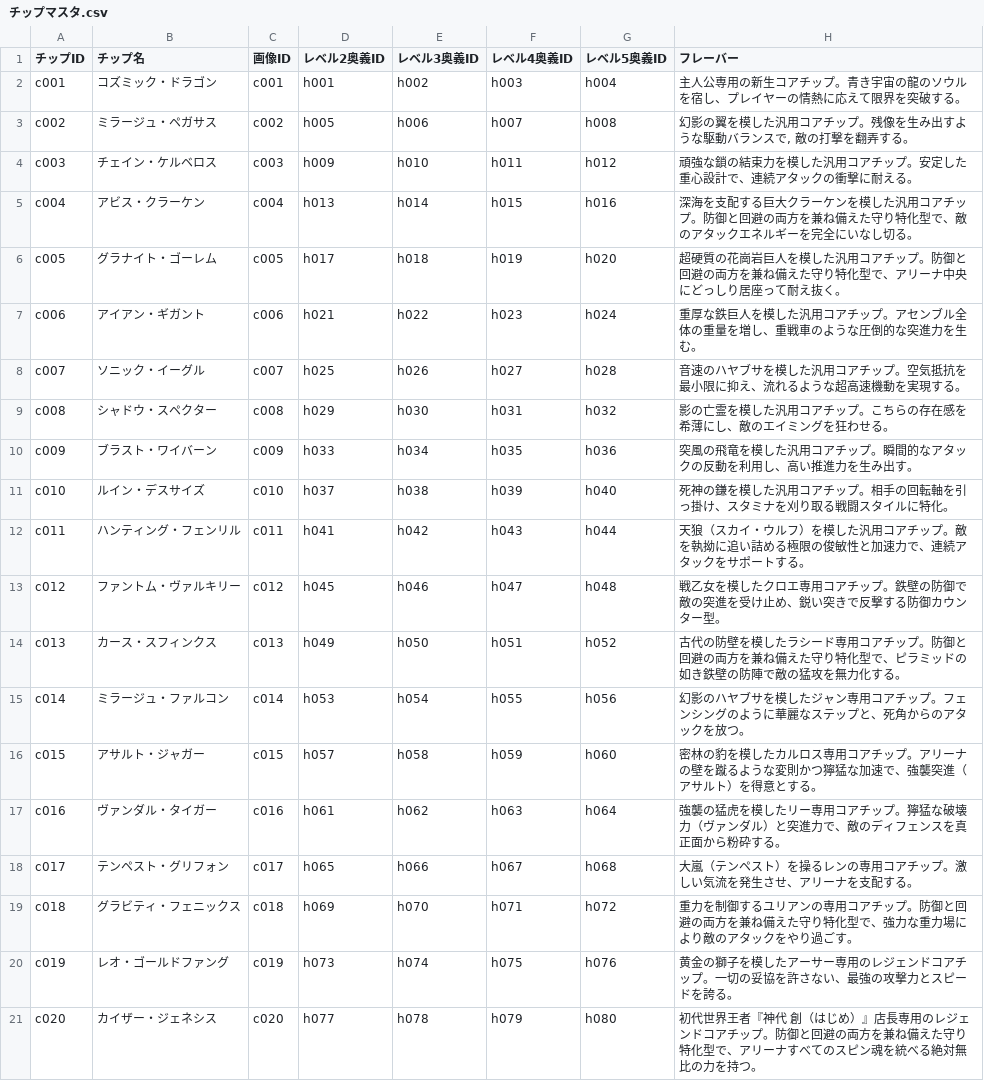
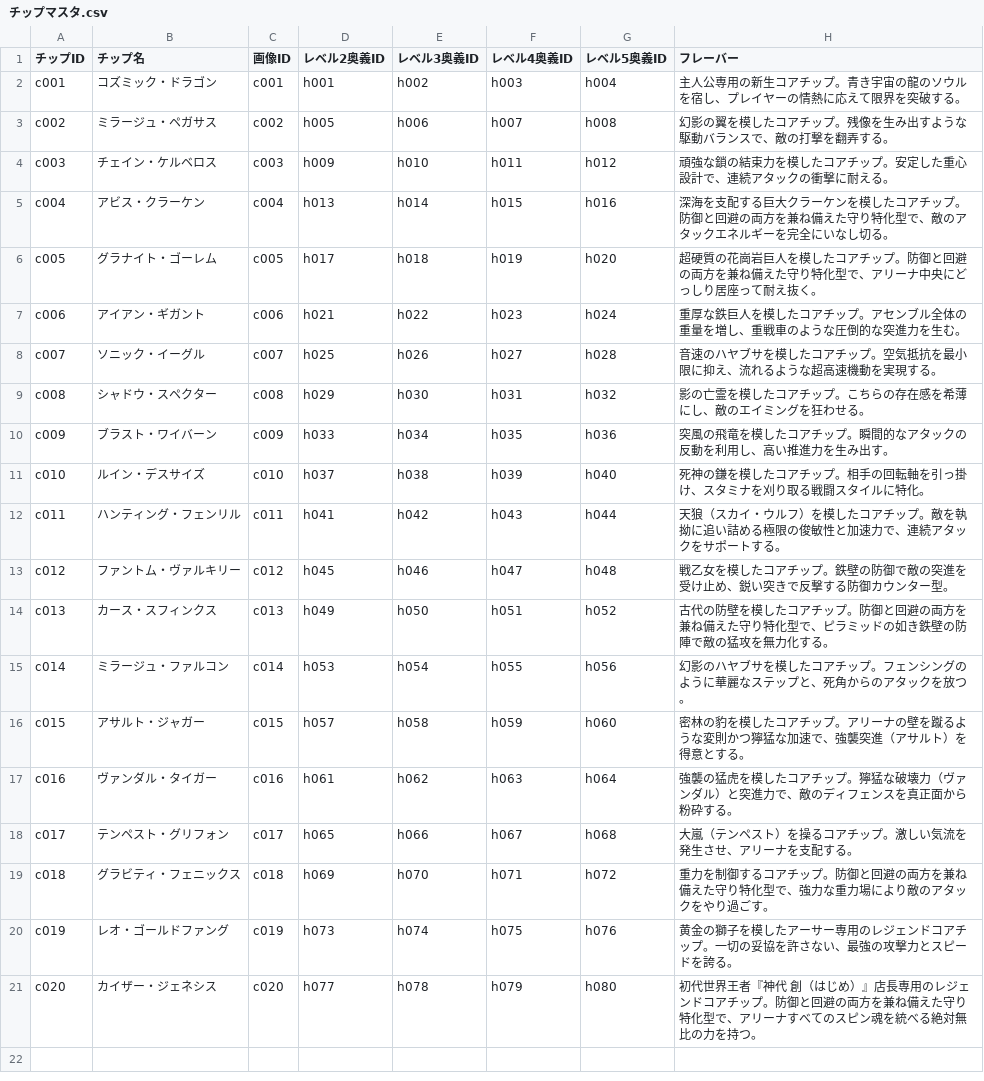
Before and after one commit to k9w-code/Spinning-Crush, a CSV file: public/sheets/チップマスタ.csv, drawn as a sheet; the diff names each change by its address in the sheet, - before the commit and + after, or states it on an @@ line.

```diff
--- a/public/sheets/チップマスタ.csv
+++ b/public/sheets/チップマスタ.csv
-H3 (フレーバー): 幻影の翼を模した汎用コアチップ。残像を生み出すような駆動バランスで, 敵の打撃を翻弄する。
+H3 (フレーバー): 幻影の翼を模したコアチップ。残像を生み出すような駆動バランスで、敵の打撃を翻弄する。
-H4 (フレーバー): 頑強な鎖の結束力を模した汎用コアチップ。安定した重心設計で、連続アタックの衝撃に耐える。
+H4 (フレーバー): 頑強な鎖の結束力を模したコアチップ。安定した重心設計で、連続アタックの衝撃に耐える。
-H5 (フレーバー): …を模した汎用コアチッ…
+H5 (フレーバー): …を模したコアチッ…
-H6 (フレーバー): …を模した汎用コアチッ…
+H6 (フレーバー): …を模したコアチッ…
-H7 (フレーバー): …を模した汎用コアチッ…
+H7 (フレーバー): …を模したコアチッ…
-H8 (フレーバー): …を模した汎用コアチッ…
+H8 (フレーバー): …を模したコアチッ…
-H9 (フレーバー): 影の亡霊を模した汎用コアチップ。こちらの存在感を希薄にし、敵のエイミングを狂わせる。
+H9 (フレーバー): 影の亡霊を模したコアチップ。こちらの存在感を希薄にし、敵のエイミングを狂わせる。
-H10 (フレーバー): 突風の飛竜を模した汎用コアチップ。瞬間的なアタックの反動を利用し、高い推進力を生み出す。
+H10 (フレーバー): 突風の飛竜を模したコアチップ。瞬間的なアタックの反動を利用し、高い推進力を生み出す。
-H11 (フレーバー): …を模した汎用コアチッ…
+H11 (フレーバー): …を模したコアチッ…
-H12 (フレーバー): …を模した汎用コアチッ…
+H12 (フレーバー): …を模したコアチッ…
-H13 (フレーバー): …を模したクロエ専用コアチッ…
+H13 (フレーバー): …を模したコアチッ…
-H14 (フレーバー): …を模したラシード専用コアチッ…
+H14 (フレーバー): …を模したコアチッ…
-H15 (フレーバー): …を模したジャン専用コアチッ…
+H15 (フレーバー): …を模したコアチッ…
-H16 (フレーバー): …を模したカルロス専用コアチッ…
+H16 (フレーバー): …を模したコアチッ…
-H17 (フレーバー): …を模したリー専用コアチッ…
+H17 (フレーバー): …を模したコアチッ…
-H18 (フレーバー): 大嵐（テンペスト）を操るレンの専用コアチップ。激しい気流を発生させ、アリーナを支配する。
+H18 (フレーバー): 大嵐（テンペスト）を操るコアチップ。激しい気流を発生させ、アリーナを支配する。
-H19 (フレーバー): …制御するユリアンの専用コアチッ…
+H19 (フレーバー): …制御するコアチッ…
```
Also changed, not shown: public/sheets/奥義マスタ.csv.
